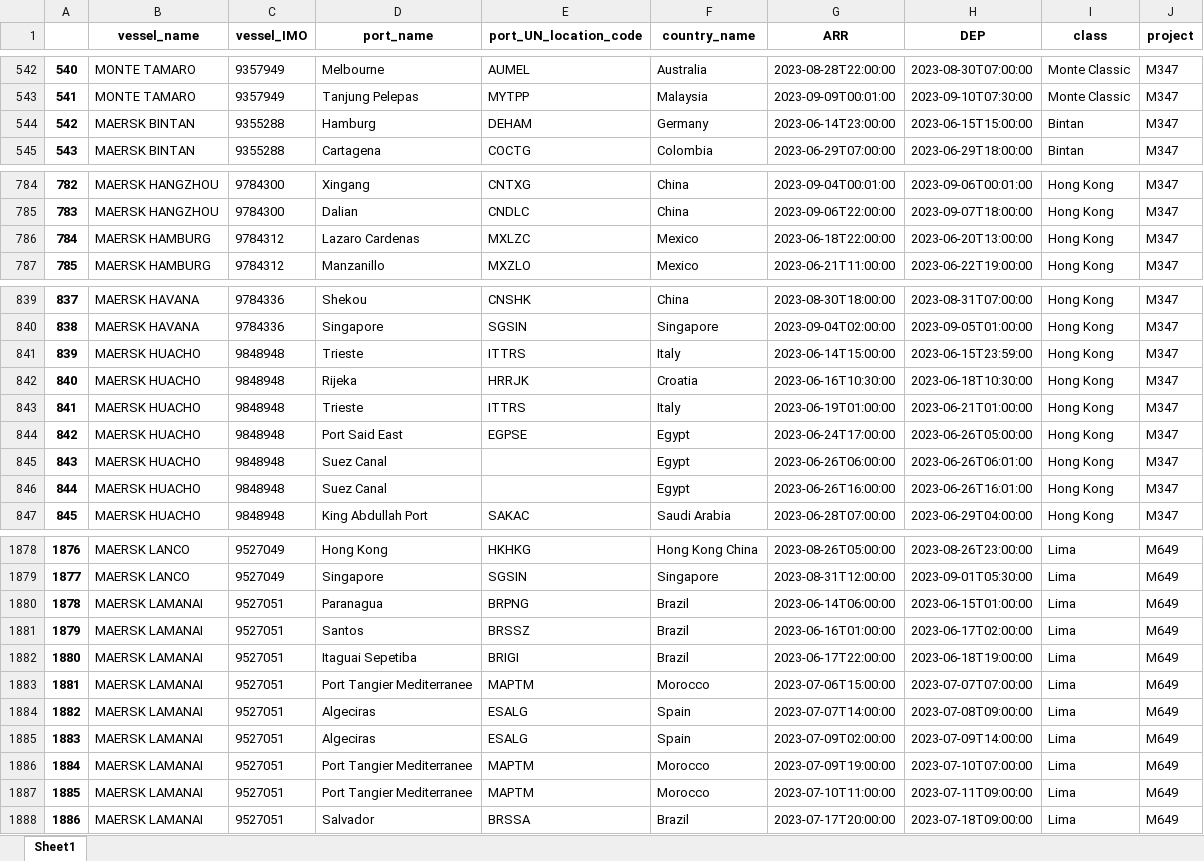
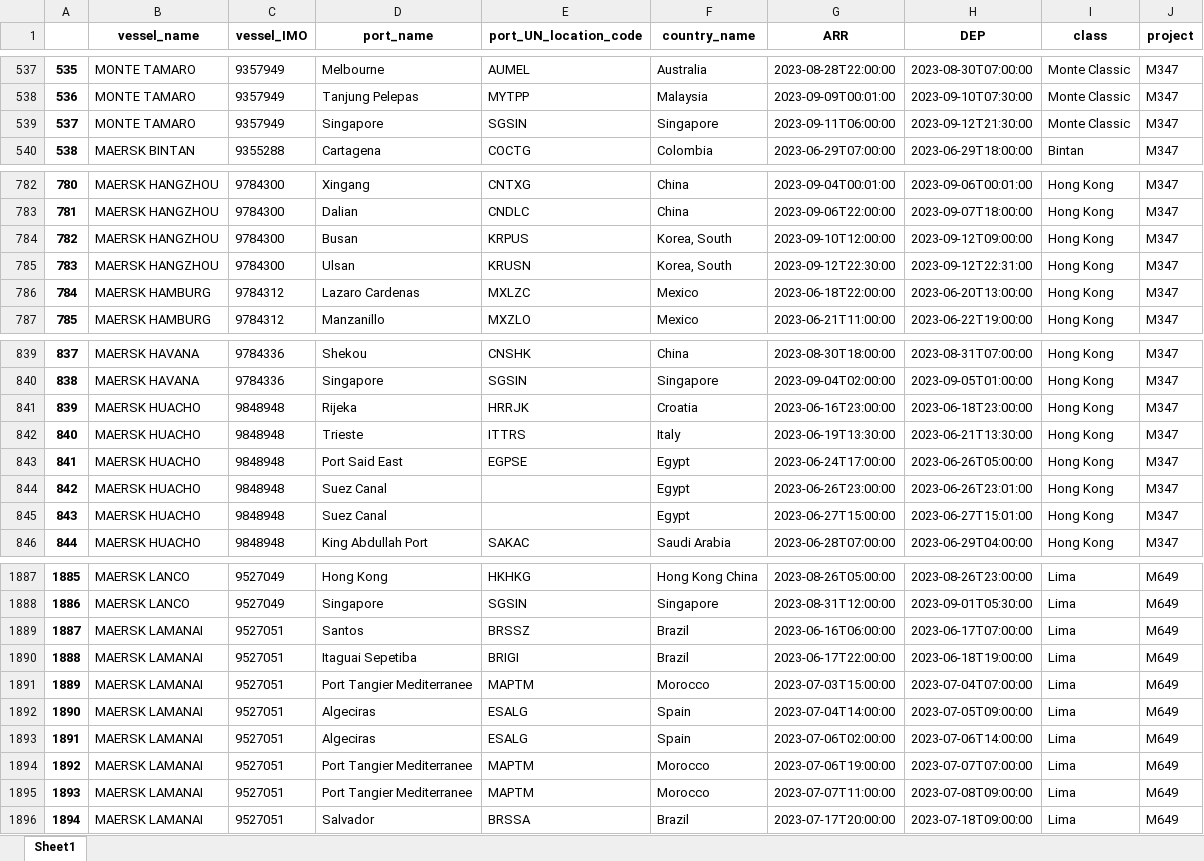
Before and after one commit to Oeyaas/VesselTimeline, an Excel workbook: data.xlsx, sheet Sheet1, drawn as a sheet; only a part is shown, gaps mark what is left out; values as stored, in another font and other column widths than the file's, no borders; removed rows and columns are numbered as before the commit, all else as after; the diff covers the shown part only; the diff names each change by its address in the sheet, - before the commit and + after, or states it on an @@ line.

```diff
--- a/data.xlsx (sheet Sheet1)
+++ b/data.xlsx (sheet Sheet1)
@@ column A renumbered between rows 37 and 2242 @@
-row 544: 542 | MAERSK BINTAN | 9355288 | Hamburg | DEHAM | Germany | 2023-06-14T23:00:00 | 2023-06-15T15:00:00 | Bintan | M347
+row 539: 537 | MONTE TAMARO | 9357949 | Singapore | SGSIN | Singapore | 2023-09-11T06:00:00 | 2023-09-12T21:30:00 | Monte Classic | M347
+row 784: 782 | MAERSK HANGZHOU | 9784300 | Busan | KRPUS | Korea, South | 2023-09-10T12:00:00 | 2023-09-12T09:00:00 | Hong Kong | M347
+row 785: 783 | MAERSK HANGZHOU | 9784300 | Ulsan | KRUSN | Korea, South | 2023-09-12T22:30:00 | 2023-09-12T22:31:00 | Hong Kong | M347
-row 841: 839 | MAERSK HUACHO | 9848948 | Trieste | ITTRS | Italy | 2023-06-14T15:00:00 | 2023-06-15T23:59:00 | Hong Kong | M347
-G841 (ARR): 2023-06-16T10:30:00
+G841 (ARR): 2023-06-16T23:00:00
-H841 (DEP): 2023-06-18T10:30:00
+H841 (DEP): 2023-06-18T23:00:00
-G842 (ARR): 2023-06-19T01:00:00
+G842 (ARR): 2023-06-19T13:30:00
-H842 (DEP): 2023-06-21T01:00:00
+H842 (DEP): 2023-06-21T13:30:00
-G844 (ARR): 2023-06-26T06:00:00
+G844 (ARR): 2023-06-26T23:00:00
-H844 (DEP): 2023-06-26T06:01:00
+H844 (DEP): 2023-06-26T23:01:00
-G845 (ARR): 2023-06-26T16:00:00
+G845 (ARR): 2023-06-27T15:00:00
-H845 (DEP): 2023-06-26T16:01:00
+H845 (DEP): 2023-06-27T15:01:00
-row 1880: 1878 | MAERSK LAMANAI | 9527051 | Paranagua | BRPNG | Brazil | 2023-06-14T06:00:00 | 2023-06-15T01:00:00 | Lima | M649
-G1889 (ARR): 2023-06-16T01:00:00
+G1889 (ARR): 2023-06-16T06:00:00
-H1889 (DEP): 2023-06-17T02:00:00
+H1889 (DEP): 2023-06-17T07:00:00
-G1891 (ARR): 2023-07-06T15:00:00
+G1891 (ARR): 2023-07-03T15:00:00
-H1891 (DEP): 2023-07-07T07:00:00
+H1891 (DEP): 2023-07-04T07:00:00
-G1892 (ARR): 2023-07-07T14:00:00
+G1892 (ARR): 2023-07-04T14:00:00
-H1892 (DEP): 2023-07-08T09:00:00
+H1892 (DEP): 2023-07-05T09:00:00
-G1893 (ARR): 2023-07-09T02:00:00
+G1893 (ARR): 2023-07-06T02:00:00
-H1893 (DEP): 2023-07-09T14:00:00
+H1893 (DEP): 2023-07-06T14:00:00
-G1894 (ARR): 2023-07-09T19:00:00
+G1894 (ARR): 2023-07-06T19:00:00
-H1894 (DEP): 2023-07-10T07:00:00
+H1894 (DEP): 2023-07-07T07:00:00
-G1895 (ARR): 2023-07-10T11:00:00
+G1895 (ARR): 2023-07-07T11:00:00
-H1895 (DEP): 2023-07-11T09:00:00
+H1895 (DEP): 2023-07-08T09:00:00
```
Also changed, not shown: 27 added rows, 19 removed rows and 225 edited cells elsewhere in this sheet.
